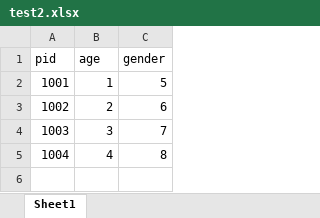
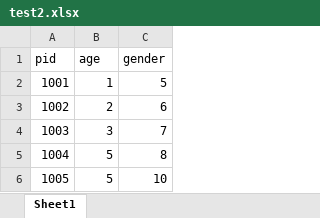
Before and after one commit to 1183Chan/excel-test, an Excel workbook: test2.xlsx, sheet Sheet1, drawn as a sheet; values as stored, in another font and other column widths than the file's, no borders; the diff names each change by its address in the sheet, - before the commit and + after, or states it on an @@ line.

Commit message:
v2

```diff
--- a/test2.xlsx (sheet Sheet1)
+++ b/test2.xlsx (sheet Sheet1)
-B5 (age): 4
+B5 (age): 5
+row 6: 1005 | 5 | 10
```
